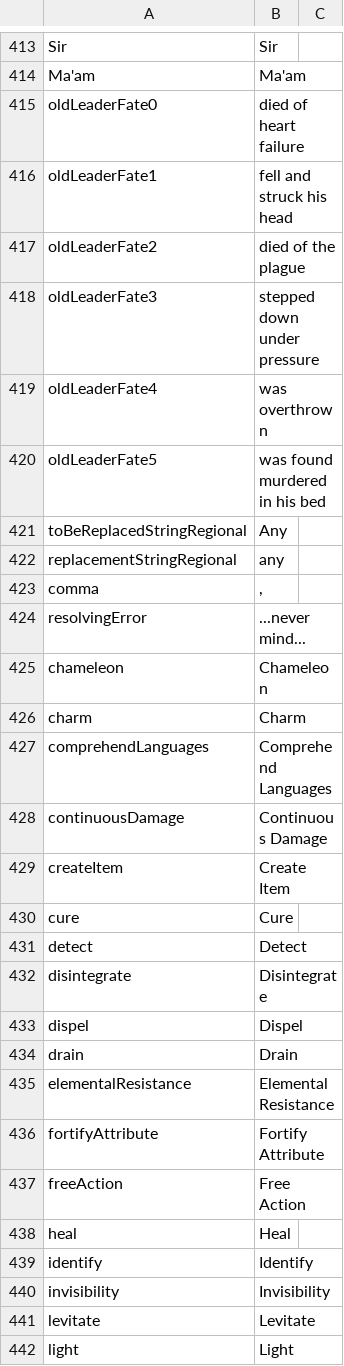
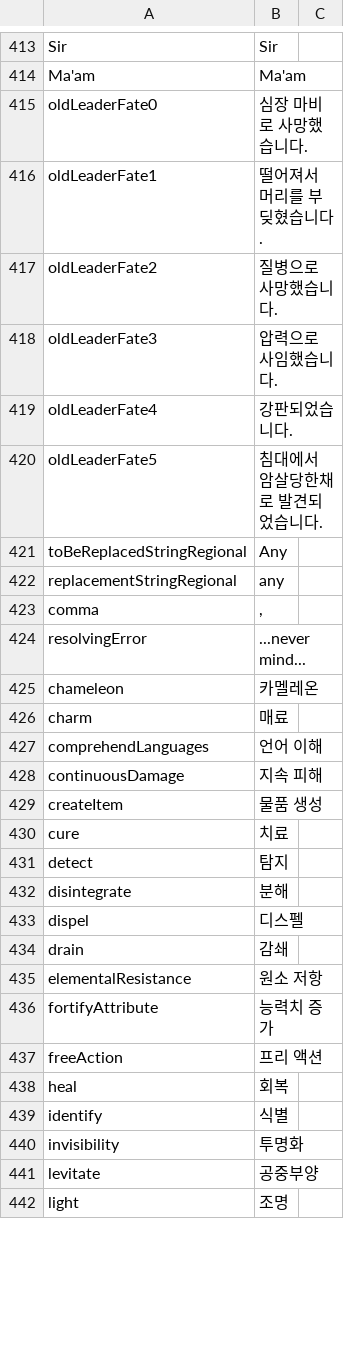
Before and after one commit to wooddoll/dfu_kr, a CSV file: text/Internal_Strings.csv, drawn as a sheet; only a part is shown, gaps mark what is left out; the diff covers the shown part only.

Commit message:
Update Internal_Strings.csv

```diff
--- a/text/Internal_Strings.csv
+++ b/text/Internal_Strings.csv
@@ -569,8 +569,8 @@ Sir,Sir
 Ma'am,Ma'am
-oldLeaderFate0,died of heart failure
-oldLeaderFate1,fell and struck his head
-oldLeaderFate2,died of the plague
-oldLeaderFate3,stepped down under pressure
-oldLeaderFate4,was overthrown
-oldLeaderFate5,was found murdered in his bed
+oldLeaderFate0,심장 마비로 사망했습니다.
+oldLeaderFate1,떨어져서 머리를 부딪혔습니다.
+oldLeaderFate2,질병으로 사망했습니다.
+oldLeaderFate3,압력으로 사임했습니다.
+oldLeaderFate4,강판되었습니다.
+oldLeaderFate5,침대에서 암살당한채로 발견되었습니다.
 toBeReplacedStringRegional,Any
@@ -579,19 +579,19 @@ comma,",  "
 resolvingError,...never mind...
-chameleon,Chameleon
-charm,Charm
-comprehendLanguages,Comprehend Languages
-continuousDamage,Continuous Damage
-createItem,Create Item
-cure,Cure
-detect,Detect
-disintegrate,Disintegrate
-dispel,Dispel
-drain,Drain
-elementalResistance,Elemental Resistance
-fortifyAttribute,Fortify Attribute
-freeAction,Free Action
-heal,Heal
-identify,Identify
-invisibility,Invisibility
-levitate,Levitate
-light,Light
+chameleon,카멜레온
+charm,매료
+comprehendLanguages,언어 이해
+continuousDamage,지속 피해
+createItem,물품 생성
+cure,치료
+detect,탐지
+disintegrate,분해
+dispel,디스펠
+drain,감쇄
+elementalResistance,원소 저항
+fortifyAttribute,능력치 증가
+freeAction,프리 액션
+heal,회복
+identify,식별
+invisibility,투명화
+levitate,공중부양
+light,조명
```
Also changed, not shown: 110 edited cells elsewhere in this file.
